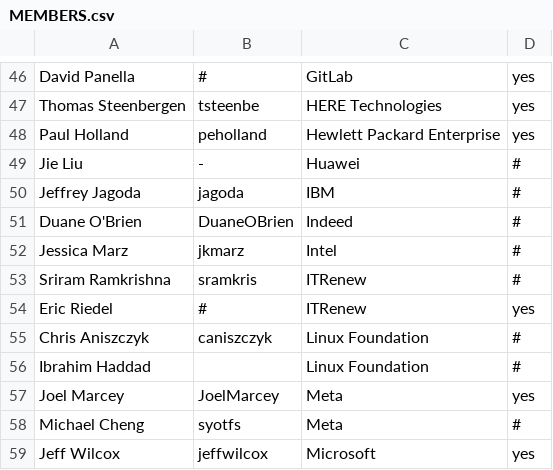
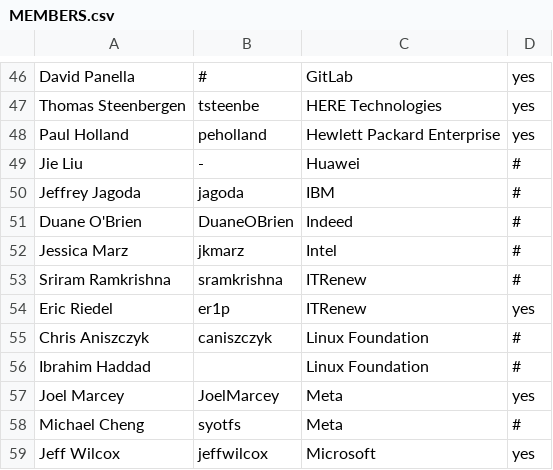
Before and after one commit to todogroup/governance, a CSV file: MEMBERS.csv, drawn as a sheet; only a part is shown, gaps mark what is left out.

Commit message:
add itrenew missing info

```diff
--- a/MEMBERS.csv
+++ b/MEMBERS.csv
@@ -52,4 +52,4 @@ Duane O'Brien,DuaneOBrien,Indeed,#
 Jessica Marz,jkmarz,Intel,#
-Sriram Ramkrishna,sramkris,ITRenew,#
-Eric Riedel,#,ITRenew,yes
+Sriram Ramkrishna,sramkrishna,ITRenew,#
+Eric Riedel,er1p,ITRenew,yes
 Chris Aniszczyk,caniszczyk,Linux Foundation,#
```
